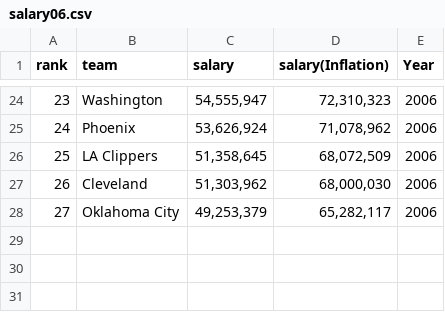
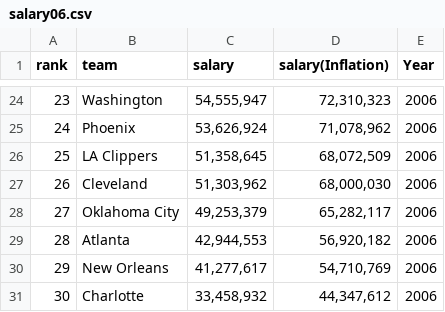
Before and after one commit to Ly-Mark/Data601_Project, a CSV file: teamSalary/salary06.csv, drawn as a sheet; only a part is shown, gaps mark what is left out.

```diff
--- a/teamSalary/salary06.csv
+++ b/teamSalary/salary06.csv
@@ -28 +28,4 @@ rank,team,salary,salary(Inflation),Year
 27,Oklahoma City,"49,253,379","65,282,117",2006
+28,Atlanta,"42,944,553","56,920,182",2006
+29,New Orleans,"41,277,617","54,710,769",2006
+30,Charlotte,"33,458,932","44,347,612",2006
```
Also changed, not shown: teamSalary/salary10.csv, teamSalary/salary11.csv, 23 other files.
